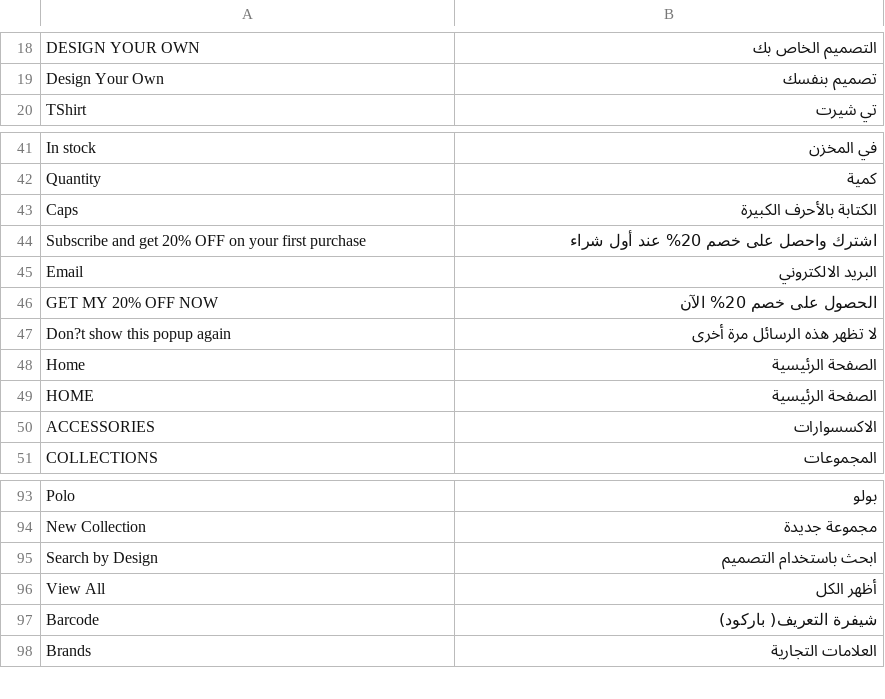
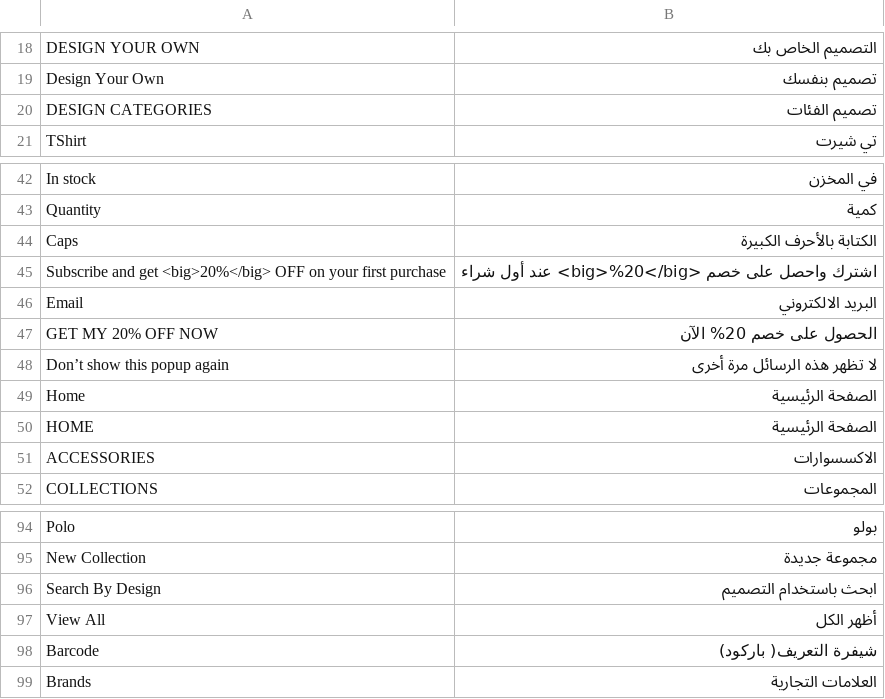
Before and after one commit to chkashif167/creo, a CSV file: app/design/frontend/base/default/locale/ar_SA/translate.csv, drawn as a sheet; only a part is shown, gaps mark what is left out.

```diff
--- a/app/design/frontend/base/default/locale/ar_SA/translate.csv
+++ b/app/design/frontend/base/default/locale/ar_SA/translate.csv
@@ -19,2 +19,3 @@
 "Design Your Own","تصميم بنفسك"
+"DESIGN CATEGORIES","تصميم الفئات"
 "TShirt","تي شيرت"
@@ -43,6 +44,6 @@
 "Caps","الكتابة بالأحرف الكبيرة"
-"Subscribe and get 20% OFF on your first purchase","اشترك واحصل على خصم 20% عند أول شراء"
+"Subscribe and get <big>20%</big> OFF on your first purchase","اشترك واحصل على خصم <big>%20</big> عند أول شراء"
 "Email","البريد الالكتروني"
 "GET MY 20% OFF NOW","الحصول على خصم 20% الآن"
-"Don?t show this popup again","لا تظهر هذه الرسائل مرة أخرى"
+"Don’t show this popup again","لا تظهر هذه الرسائل مرة أخرى"
 "Home","الصفحة الرئيسية"
@@ -94,3 +95,3 @@
 "New Collection","مجموعة جديدة"
-"Search by Design","ابحث باستخدام التصميم"
+"Search By Design","ابحث باستخدام التصميم"
 "View All","أظهر الكل"
```
Also changed, not shown: 5 other files.
